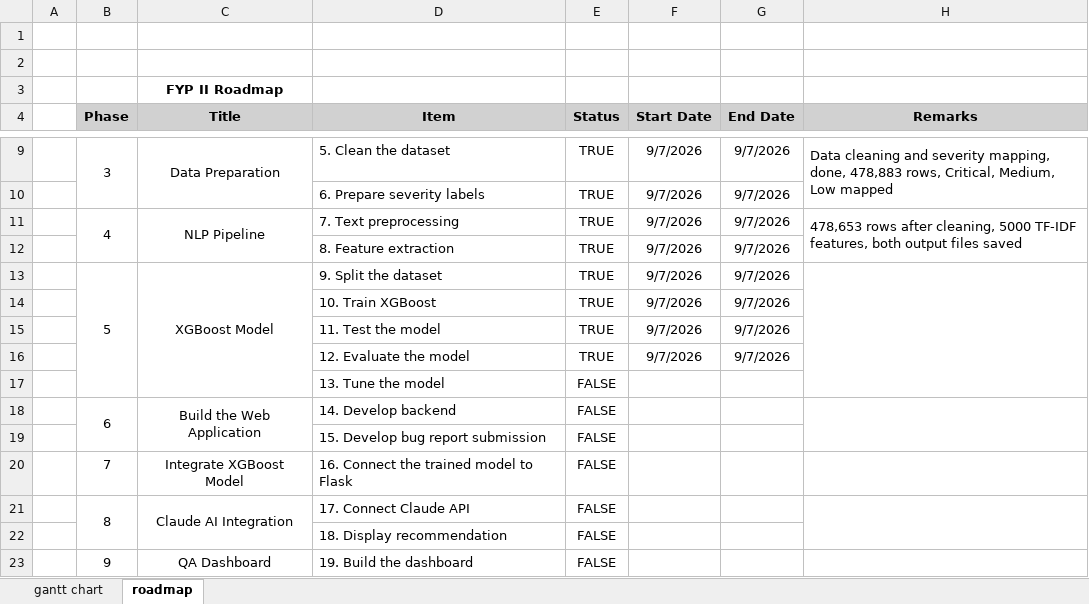
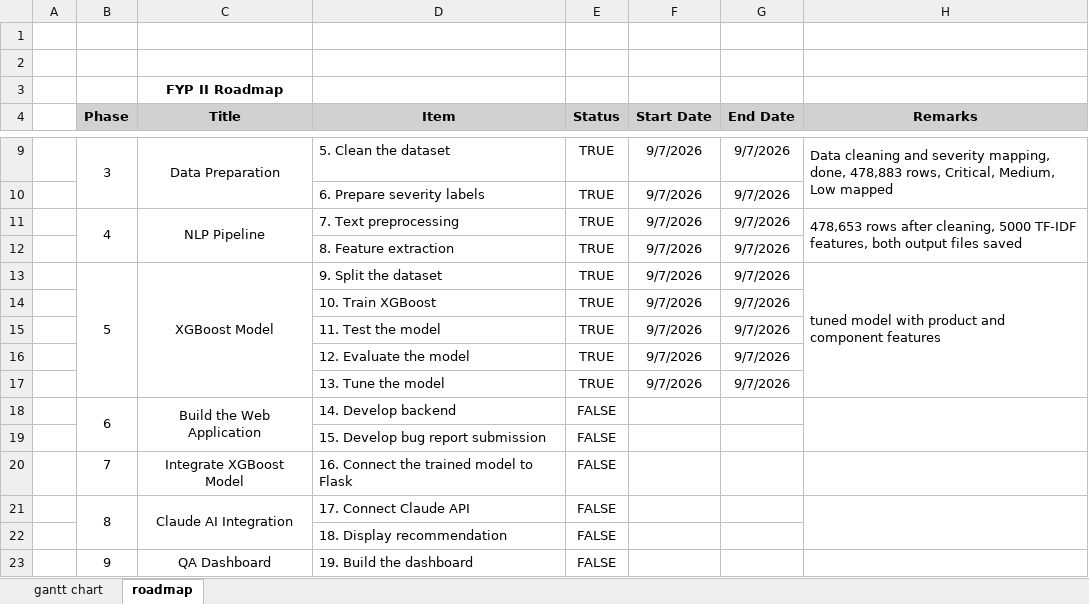
Before and after one commit to leehana312/IntelliBug-FYP, an Excel workbook: FYP 2 Checklist.xlsx, sheet roadmap, drawn as a sheet; only a part is shown, gaps mark what is left out; values as stored, in another font and other column widths than the file's, no borders; removed rows and columns are numbered as before the commit, all else as after; the diff names each change by its address in the sheet, - before the commit and + after, or states it on an @@ line.

```diff
--- a/FYP 2 Checklist.xlsx (sheet roadmap)
+++ b/FYP 2 Checklist.xlsx (sheet roadmap)
-H13 (Remarks): (empty)
+H13 (Remarks): tuned model with product and component features
-row 17:  |  |  | 13. Tune the model | FALSE
+row 17:  |  |  | 13. Tune the model | TRUE | 9/7/2026 | 9/7/2026
```
Also changed, not shown: 4 other files.
